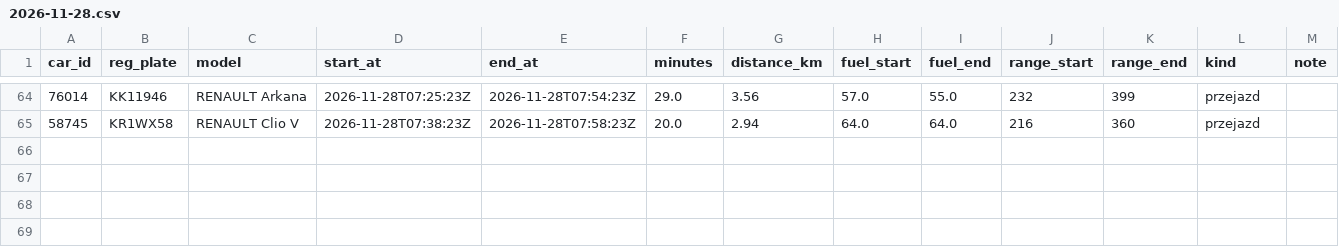
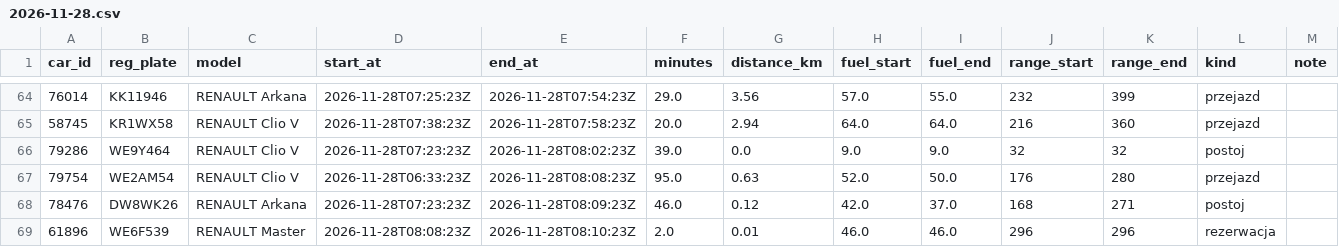
Before and after one commit to szymonslazak-rgb/traficar-warszawa, a CSV file: data/trips/2026-11-28.csv, drawn as a sheet; only a part is shown, gaps mark what is left out; the diff names each change by its address in the sheet, - before the commit and + after, or states it on an @@ line.

```diff
--- a/data/trips/2026-11-28.csv
+++ b/data/trips/2026-11-28.csv
+row 66: 79286 | WE9Y464 | RENAULT Clio V | 2026-11-28T07:23:23Z | 2026-11-28T08:02:23Z | 39.0 | 0.0 | 9.0 | 9.0 | 32 | 32 | postoj
+row 67: 79754 | WE2AM54 | RENAULT Clio V | 2026-11-28T06:33:23Z | 2026-11-28T08:08:23Z | 95.0 | 0.63 | 52.0 | 50.0 | 176 | 280 | przejazd
+row 68: 78476 | DW8WK26 | RENAULT Arkana | 2026-11-28T07:23:23Z | 2026-11-28T08:09:23Z | 46.0 | 0.12 | 42.0 | 37.0 | 168 | 271 | postoj
+row 69: 61896 | WE6F539 | RENAULT Master | 2026-11-28T08:08:23Z | 2026-11-28T08:10:23Z | 2.0 | 0.01 | 46.0 | 46.0 | 296 | 296 | rezerwacja
```
Also changed, not shown: data/reads/2026-11-28.csv, 3 other files.
